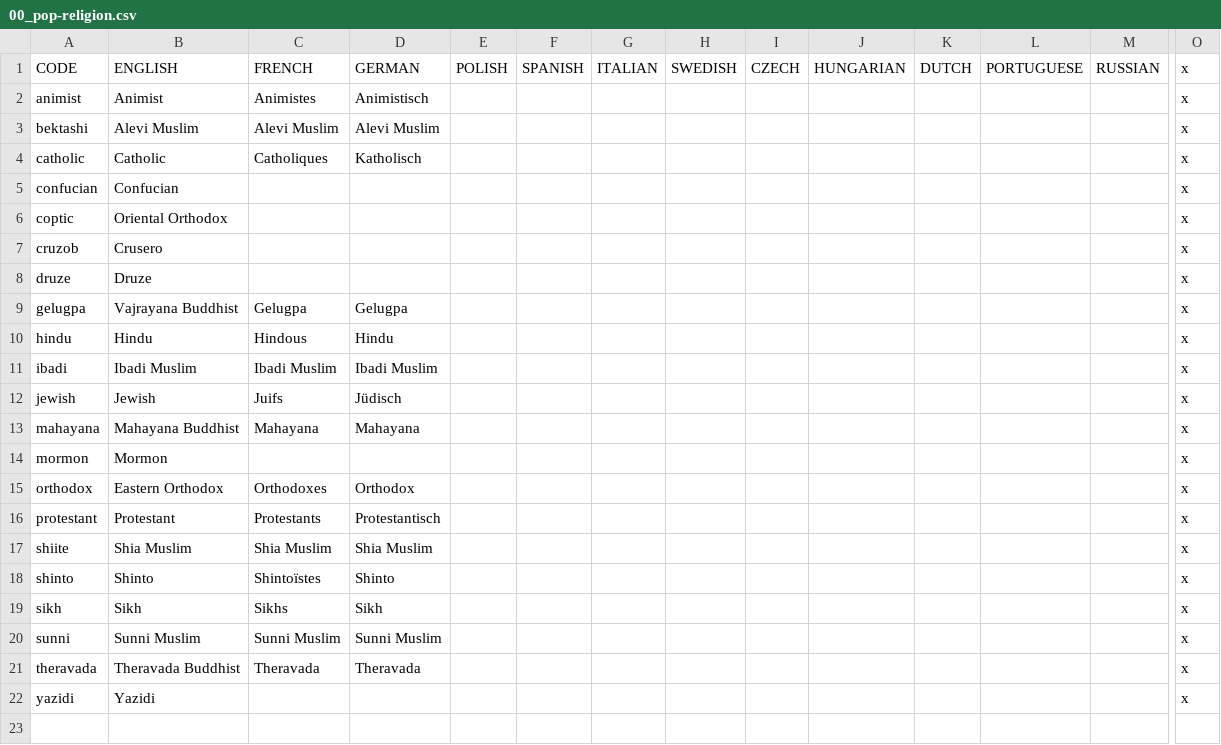
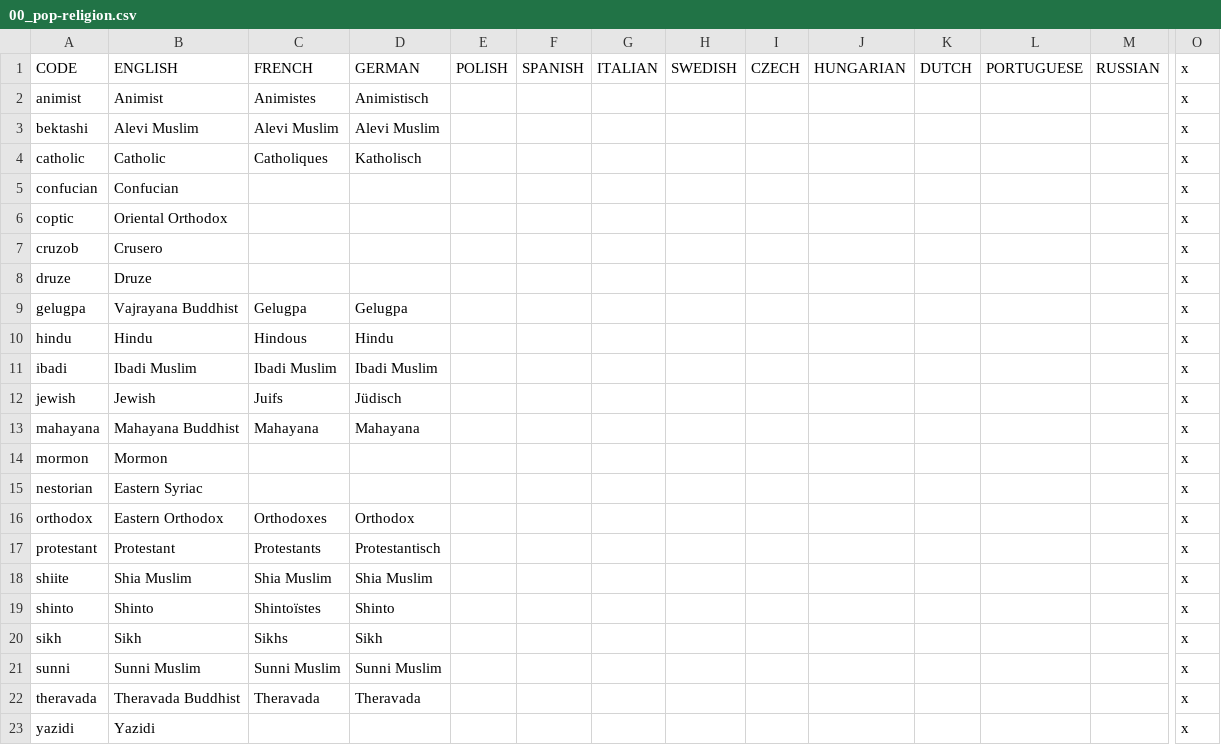
Before and after one commit to Chispaff/The-Grand-Combo, a CSV file: TGC/localisation/00_pop-religion.csv, drawn as a sheet; only a part is shown, gaps mark what is left out; rows hold the shown columns only; the diff names each change by its address in the sheet, - before the commit and + after, or states it on an @@ line.

Commit message:
Eastern Syriac Changes

```diff
--- a/TGC/localisation/00_pop-religion.csv
+++ b/TGC/localisation/00_pop-religion.csv
+row 15: nestorian | Eastern Syriac |  |  |  |  |  |  |  |  |  |  |  | x
```
Also changed, not shown: 10 other files.
